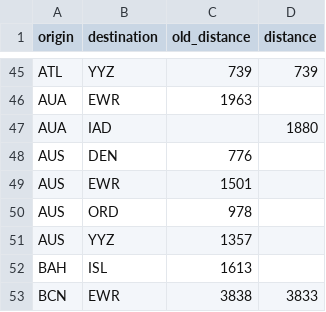
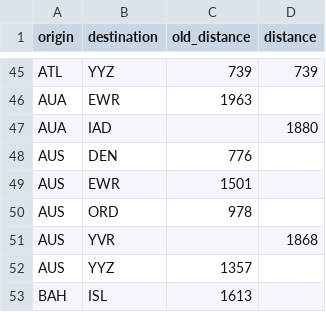
Before and after one commit to cowtool-llc/ac-sqd, a CSV file: src/main/resources/aeroplan_distances.csv, drawn as a sheet; only a part is shown, gaps mark what is left out; the shorter side is filled out with more unchanged rows.

Commit message:
YVR-AUS is 1868

```diff
--- a/src/main/resources/aeroplan_distances.csv
+++ b/src/main/resources/aeroplan_distances.csv
@@ -50,2 +50,3 @@ AUS,EWR,1501,
 AUS,ORD,978,
+AUS,YVR,,1868
 AUS,YYZ,1357,
```
